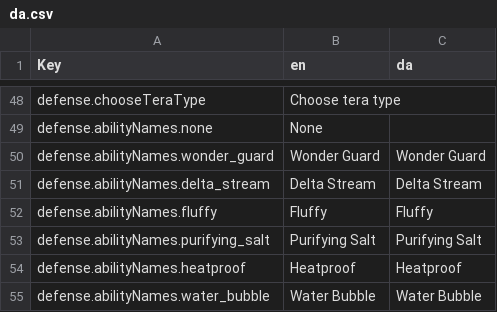
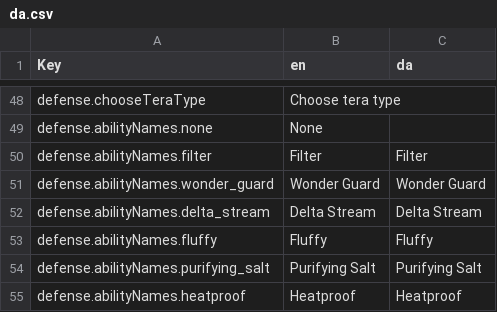
Before and after one commit to wavebeem/pkmn.help, a CSV file: public/translations/da.csv, drawn as a sheet; only a part is shown, gaps mark what is left out; the shorter side is filled out with more unchanged rows; the diff names each change by its address in the sheet, - before the commit and + after, or states it on an @@ line.

```diff
--- a/public/translations/da.csv
+++ b/public/translations/da.csv
+row 50: defense.abilityNames.filter | Filter | Filter
```
Also changed, not shown: public/translations/de.csv, public/translations/en.csv, 53 other files.
